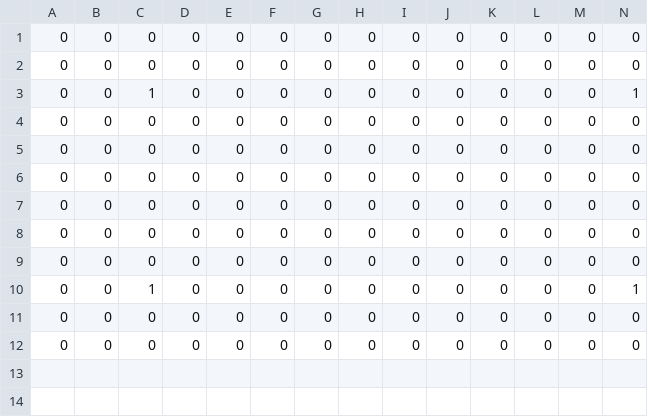
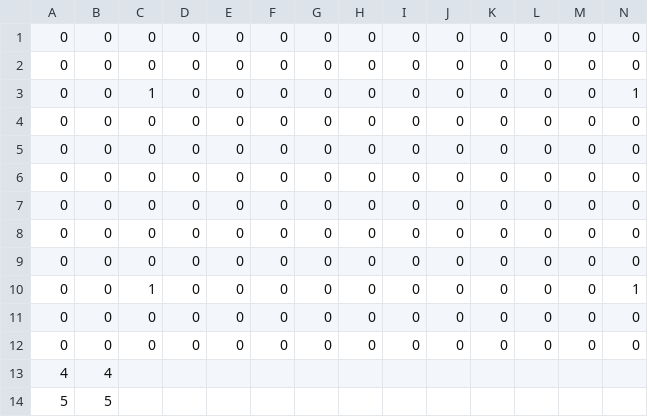
Before and after one commit to mori08/Robot, a CSV file: Robot/Robot/Asset/Data/Game/Test.csv, drawn as a sheet; only a part is shown; rows hold the shown columns only; the diff names each change by its address in the sheet, - before the commit and + after, or states it on an @@ line.

Commit message:
GameGoalクラスの実装

```diff
--- a/Robot/Robot/Asset/Data/Game/Test.csv
+++ b/Robot/Robot/Asset/Data/Game/Test.csv
+row 13: 4 | 4
+row 14: 5 | 5
```
Also changed, not shown: 7 other files.
